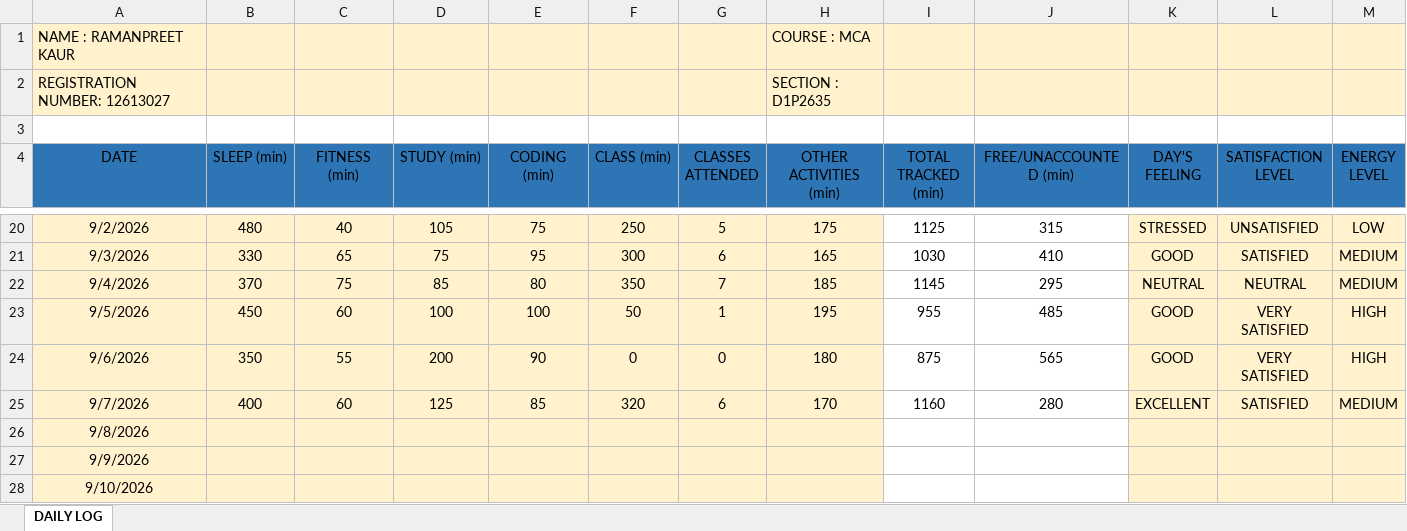
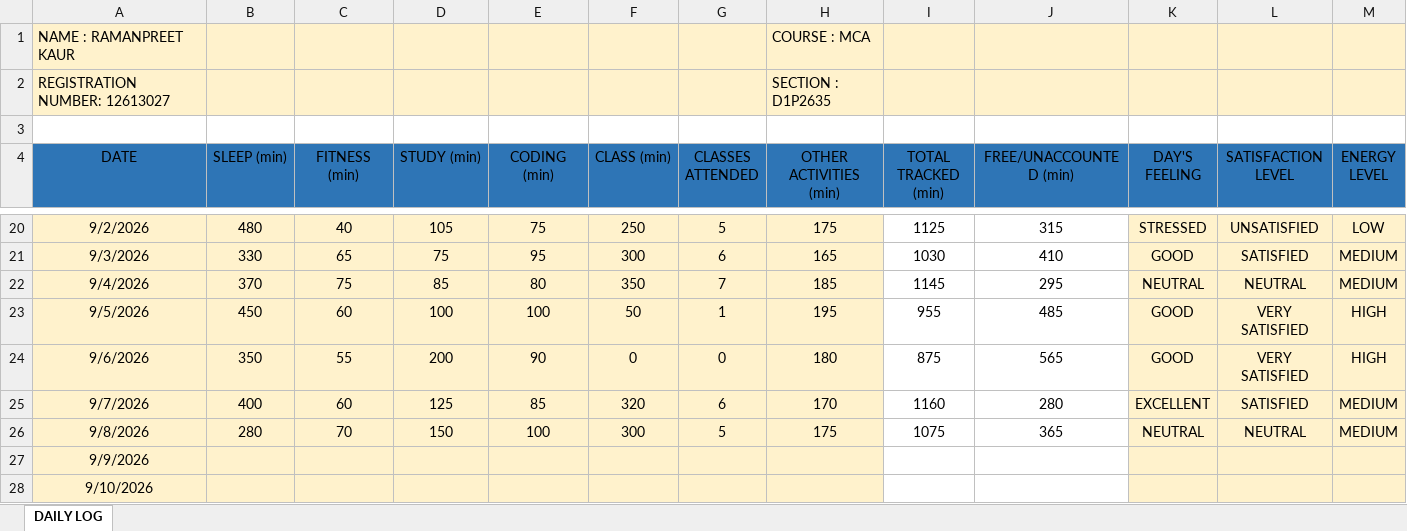
Before and after one commit to Ramanpreet08/CAP-766, an Excel workbook: 12613027.xlsx, sheet DAILY LOG, drawn as a sheet; only a part is shown, gaps mark what is left out; values as stored, in another font and other column widths than the file's, no borders; the diff covers the shown part only; the diff names each change by its address in the sheet, - before the commit and + after, or states it on an @@ line.

Commit message:
Add files via upload

```diff
--- a/12613027.xlsx (sheet DAILY LOG)
+++ b/12613027.xlsx (sheet DAILY LOG)
-B26 (SLEEP (min)): (empty)
+B26 (SLEEP (min)): 280
-C26 (FITNESS (min)): (empty)
+C26 (FITNESS (min)): 70
-D26 (STUDY (min)): (empty)
+D26 (STUDY (min)): 150
-E26 (CODING (min)): (empty)
+E26 (CODING (min)): 100
-F26 (CLASS (min)): (empty)
+F26 (CLASS (min)): 300
-G26 (CLASSES ATTENDED): (empty)
+G26 (CLASSES ATTENDED): 5
-H26 (OTHER ACTIVITIES (min)): (empty)
+H26 (OTHER ACTIVITIES (min)): 175
-I26 (TOTAL TRACKED (min)): (empty)
+I26 (TOTAL TRACKED (min)): 1075
-J26 (FREE/UNACCOUNTED (min)): (empty)
+J26 (FREE/UNACCOUNTED (min)): 365
-K26 (DAY'S FEELING): (empty)
+K26 (DAY'S FEELING): NEUTRAL
-L26 (SATISFACTION LEVEL): (empty)
+L26 (SATISFACTION LEVEL): NEUTRAL
-M26 (ENERGY LEVEL): (empty)
+M26 (ENERGY LEVEL): MEDIUM
```
Also changed, not shown: 1 edited cell elsewhere in this sheet.
